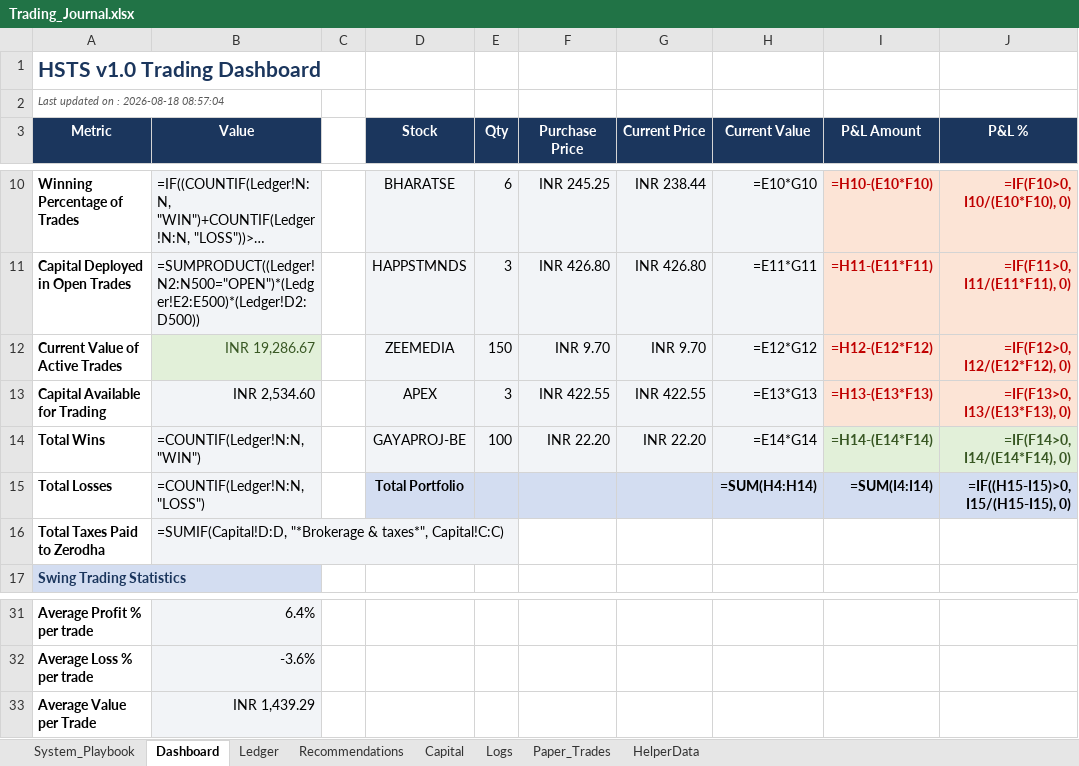
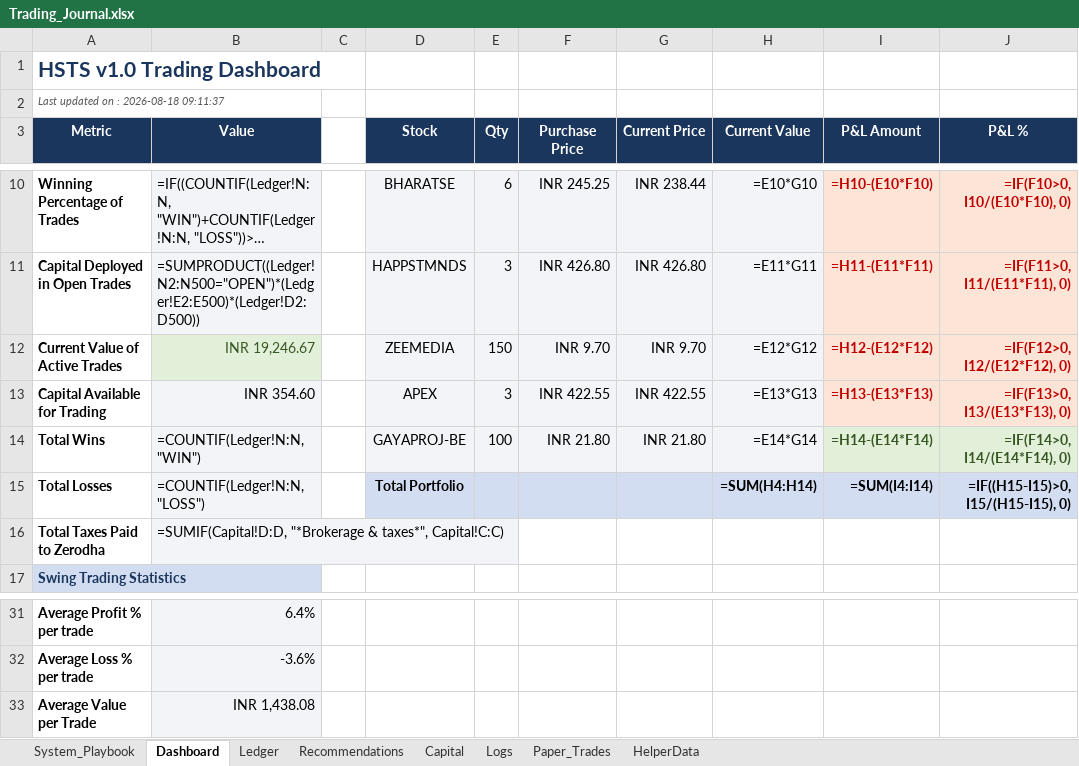
Before and after one commit to SyedTousifMasood/HalaalTrading, an Excel workbook: Trading_Journal.xlsx, sheet Dashboard, drawn as a sheet; only a part is shown, gaps mark what is left out; long unchanged cells end in …; values as stored, in another font and other column widths than the file's, no borders; formulas without a stored value are shown as written; charts and pictures not drawn; the diff names each change by its address in the sheet, - before the commit and + after, or states it on an @@ line.

Commit message:
Sync Zerodha orders and update dashboard

```diff
--- a/Trading_Journal.xlsx (sheet Dashboard)
+++ b/Trading_Journal.xlsx (sheet Dashboard)
-A2 (Metric): Last updated on : 2026-08-18 08:57:04
+A2 (Metric): Last updated on : 2026-08-18 09:11:37
-B12 (Value): INR 19,286.67
+B12 (Value): INR 19,246.67
-B13 (Value): INR 2,534.60
+B13 (Value): INR 354.60
-F14 (Purchase Price): INR 22.20
+F14 (Purchase Price): INR 21.80
-G14 (Current Price): INR 22.20
+G14 (Current Price): INR 21.80
-B33 (Value): INR 1,439.29
+B33 (Value): INR 1,438.08
```
Also changed, not shown: sheet Logs, sheet Capital, sheet Ledger, charts or pictures.
